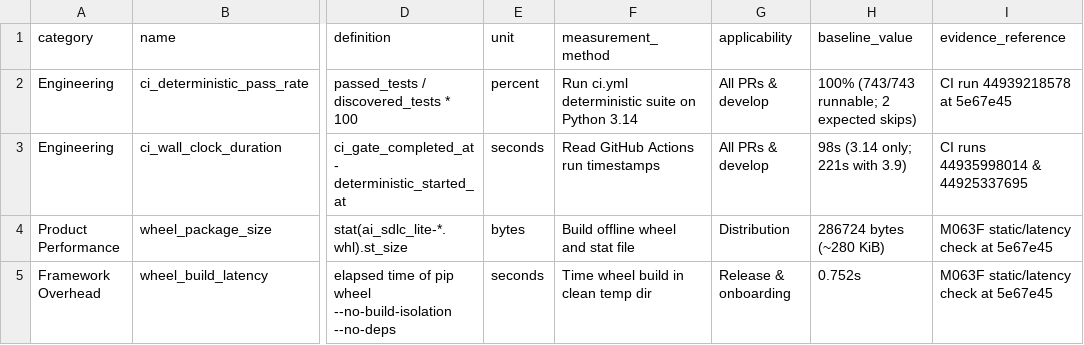
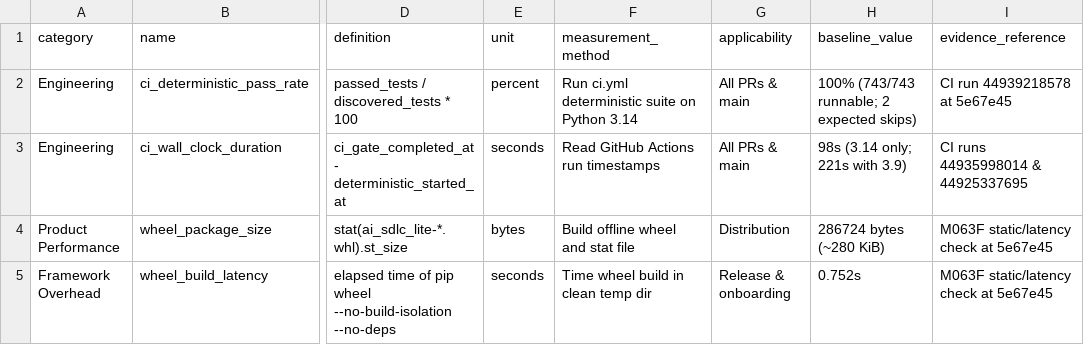
Before and after one commit to mmontielpz/ai-sdlc-lite, a CSV file: docs/engineering/METRICS_CATALOG.csv, drawn as a sheet; only a part is shown, gaps mark what is left out; the diff names each change by its address in the sheet, - before the commit and + after, or states it on an @@ line.

```diff
--- a/docs/engineering/METRICS_CATALOG.csv
+++ b/docs/engineering/METRICS_CATALOG.csv
-G2:G3 (applicability): All PRs & develop
+G2:G3 (applicability): All PRs & main
```
Also changed, not shown: docs/engineering/EVIDENCE_INDEX.csv, 7 other files.
